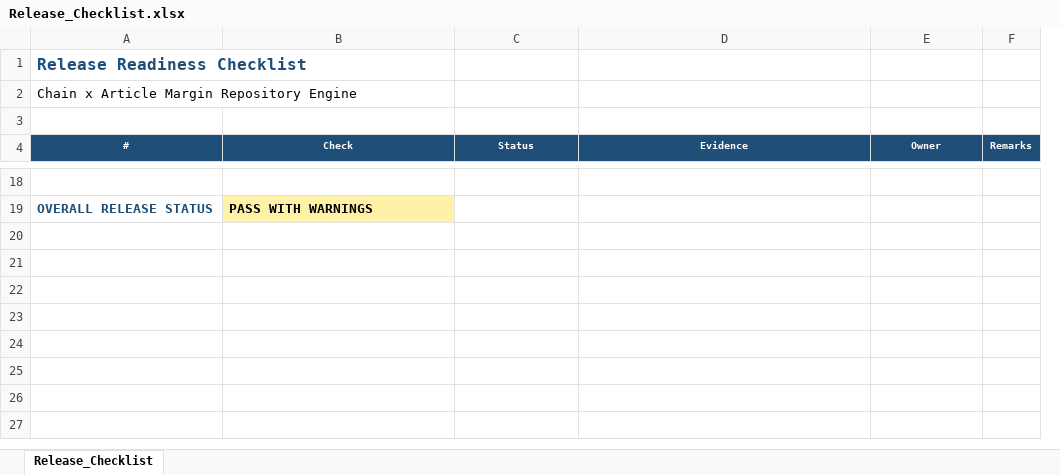
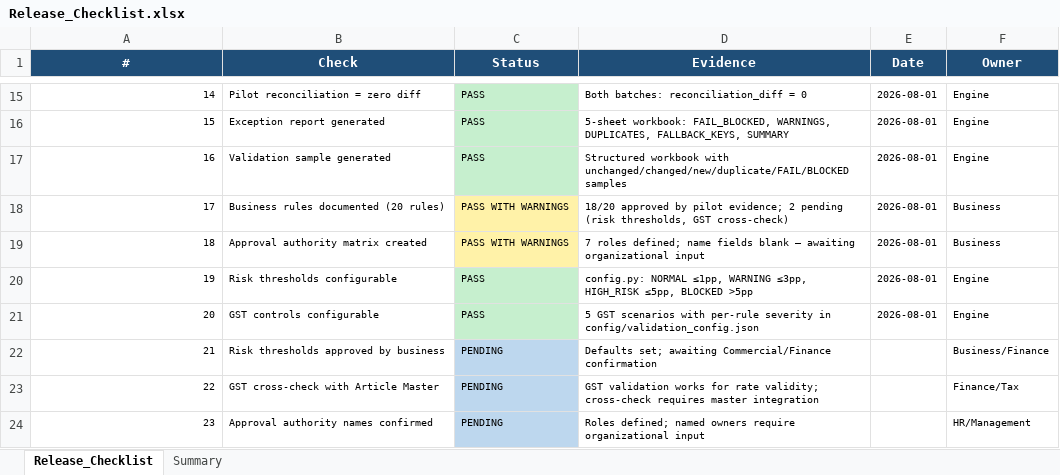
Before and after one commit to aswalsheshant-cell/mt-dashboard, an Excel workbook: margin_repository/Release_Checklist.xlsx, sheet Release_Checklist, drawn as a sheet; only a part is shown, gaps mark what is left out; values as stored, in another font and other column widths than the file's, no borders; removed rows and columns are numbered as before the commit, all else as after; the diff covers the shown part only; the diff names each change by its address in the sheet, - before the commit and + after, or states it on an @@ line.

```diff
--- a/margin_repository/Release_Checklist.xlsx (sheet Release_Checklist)
+++ b/margin_repository/Release_Checklist.xlsx (sheet Release_Checklist)
+sheet tab: Summary
+column E (Date), row 15: 2026-08-01
-column F (Remarks), empty
-row 1: Release Readiness Checklist
-row 2: Chain x Article Margin Repository Engine
-row 3: (empty)
@@ A1:D1 text size: larger @@
@@ F1 text size: larger @@
-row 15: (empty)
+row 15: 14 | Pilot reconciliation = zero diff | PASS | Both batches: reconciliation_diff = 0 | 2026-08-01 | Engine
-C15 fill: none
+C15 fill: #C6EFCE
-row 19: OVERALL RELEASE STATUS | PASS WITH WARNINGS
+row 16: 15 | Exception report generated | PASS | 5-sheet workbook: FAIL_BLOCKED, WARNINGS, DUPLICATES, FALLBACK_KEYS, SUMMARY | 2026-08-01 | Engine
+row 17: 16 | Validation sample generated | PASS | Structured workbook with unchanged/changed/new/duplicate/FAIL/BLOCKED samples | 2026-08-01 | Engine
+row 18: 17 | Business rules documented (20 rules) | PASS WITH WARNINGS | 18/20 approved by pilot evidence; 2 pending (risk thresholds, GST cross-check) | 2026-08-01 | Business
+row 19: 18 | Approval authority matrix created | PASS WITH WARNINGS | 7 roles defined; name fields blank — awaiting organizational input | 2026-08-01 | Business
+row 20: 19 | Risk thresholds configurable | PASS | config.py: NORMAL ≤1pp, WARNING ≤3pp, HIGH_RISK ≤5pp, BLOCKED >5pp | 2026-08-01 | Engine
+row 21: 20 | GST controls configurable | PASS | 5 GST scenarios with per-rule severity in config/validation_config.json | 2026-08-01 | Engine
+row 22: 21 | Risk thresholds approved by business | PENDING | Defaults set; awaiting Commercial/Finance confirmation |  | Business/Finance
+row 23: 22 | GST cross-check with Article Master | PENDING | GST validation works for rate validity; cross-check requires master integration |  | Finance/Tax
+row 24: 23 | Approval authority names confirmed | PENDING | Roles defined; named owners require organizational input |  | HR/Management
```
Also changed, not shown: 10 added rows, 10 removed rows, 9 edited cells, cell formats and row numbers in column A elsewhere in this sheet, margin_repository/Business_Rule_Register.xlsx, margin_repository/UAT_Report.xlsx, 1 other file.
